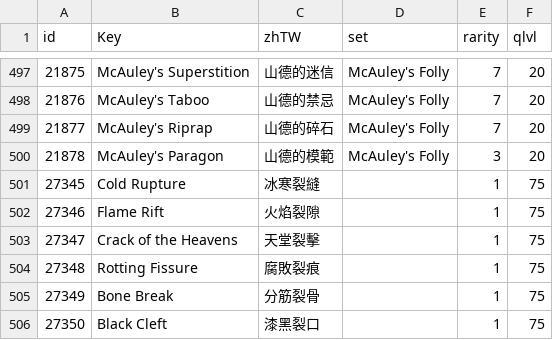
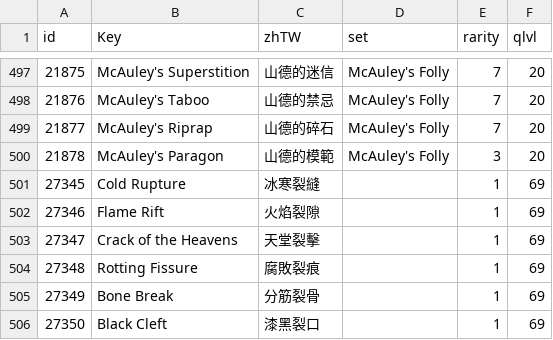
Before and after one commit to Wing924/d2r-wing, a TSV file: resources/generated/uniq-set.tsv, drawn as a sheet; only a part is shown, gaps mark what is left out.

```diff
--- a/resources/generated/uniq-set.tsv
+++ b/resources/generated/uniq-set.tsv
@@ -500,7 +500,7 @@ id	Key	zhTW	set	rarity	qlvl
 21878	McAuley's Paragon	山德的模範	McAuley's Folly	3	20
-27345	Cold Rupture	冰寒裂縫		1	75
-27346	Flame Rift	火焰裂隙		1	75
-27347	Crack of the Heavens	天堂裂擊		1	75
-27348	Rotting Fissure	腐敗裂痕		1	75
-27349	Bone Break	分筋裂骨		1	75
-27350	Black Cleft	漆黑裂口		1	75
+27345	Cold Rupture	冰寒裂縫		1	69
+27346	Flame Rift	火焰裂隙		1	69
+27347	Crack of the Heavens	天堂裂擊		1	69
+27348	Rotting Fissure	腐敗裂痕		1	69
+27349	Bone Break	分筋裂骨		1	69
+27350	Black Cleft	漆黑裂口		1	69
```
Also changed, not shown: resources/generated/levels.tsv, 18 other files.
